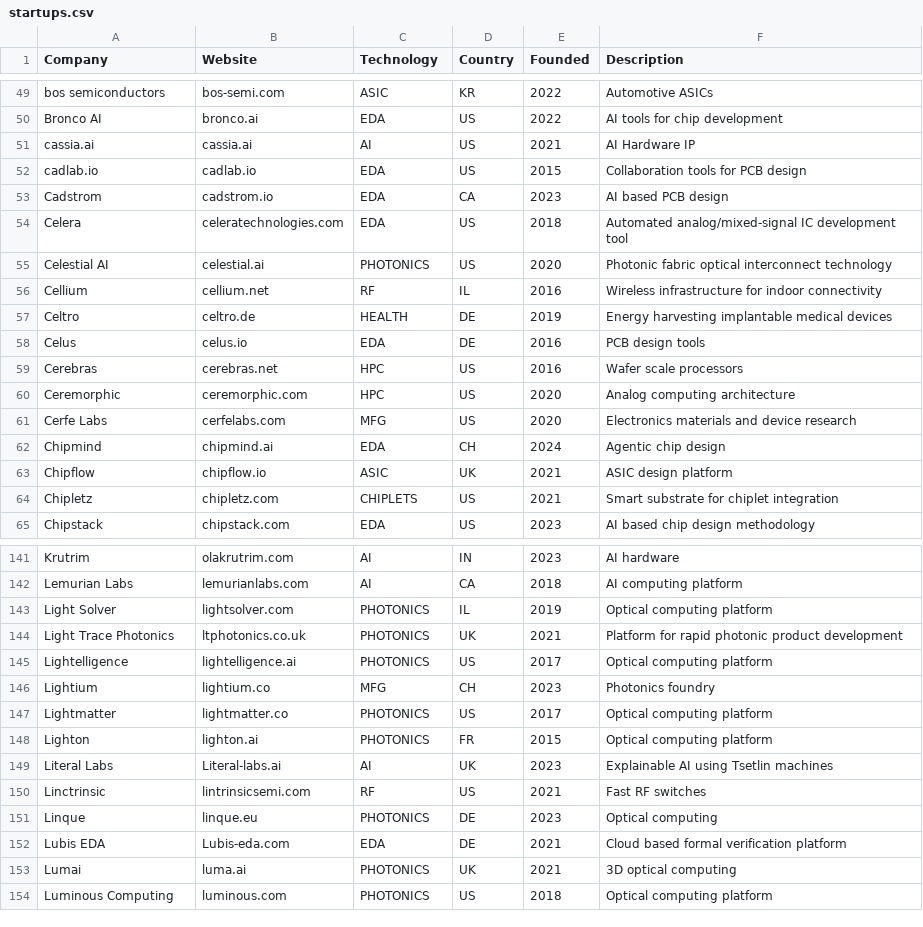
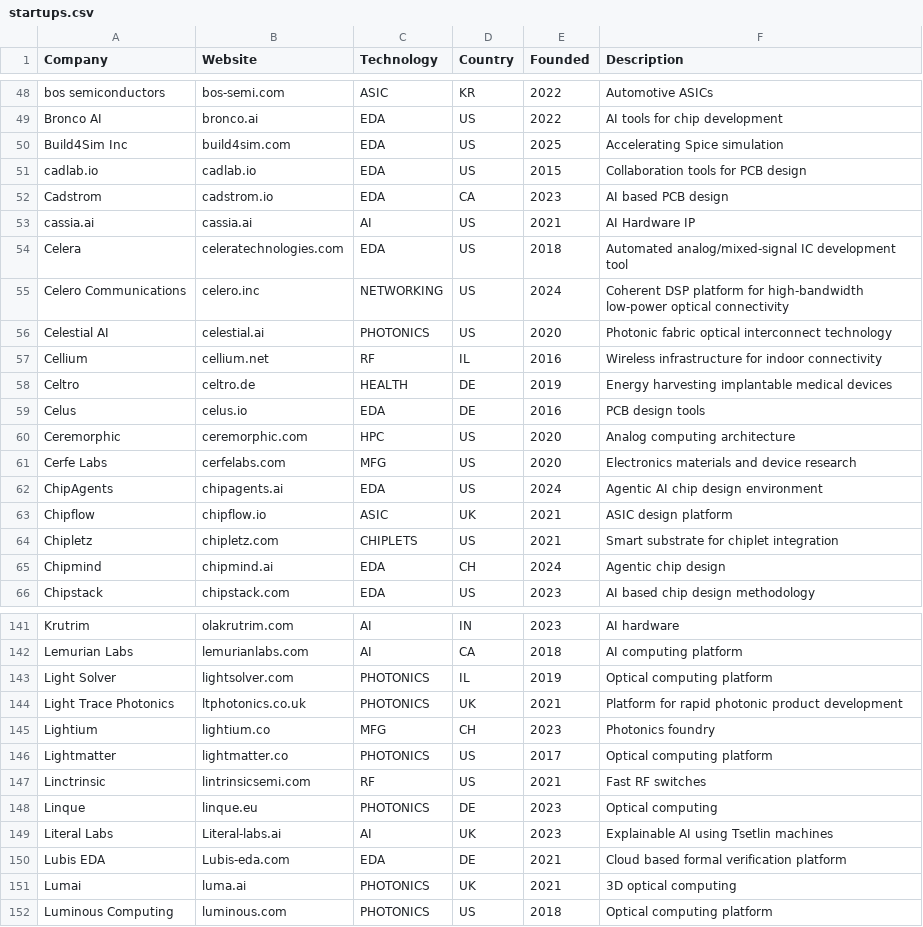
Before and after one commit to aolofsson/awesome-semiconductor-startups, a CSV file: startups.csv, drawn as a sheet; only a part is shown, gaps mark what is left out; the diff covers the shown part only.

Commit message:
New additions: - Celero Communications - ChipAgents - Magics Technologies - Maieutic Semiconductors - Movandi - Ricursive Intelligence, - Unconventional AI - Vinci
Removed (no longer independent startups):
- Cerebras (IPO Nasdaq 2026)
- Enosemi (acquired by AMD 2025)
- Lightelligence (IPO HKEX 2026)
- Lighton (IPO Euronext 2024)

Fixed rows:
- Build4Sim - add missing country -  US
- Piris Labs - remove backslash from URL
- Mosaic SoC - remove backslash from URL

Alumni additions:
- Lightelligence (IPO HKEX 2026)
- Lighton (IPO Euronext 2024)

```diff
--- a/startups.csv
+++ b/startups.csv
@@ -50,6 +49,8 @@ bos semiconductors,bos-semi.com,ASIC,KR,2022,Automotive ASICs
 Bronco AI,bronco.ai,EDA,US,2022,AI tools for chip development
-cassia.ai,cassia.ai,AI,US,2021,AI Hardware IP
+Build4Sim Inc,build4sim.com,EDA,US,2025,Accelerating Spice simulation
 cadlab.io,cadlab.io,EDA,US,2015,Collaboration tools for PCB design
 Cadstrom,cadstrom.io,EDA,CA,2023,AI based PCB design
+cassia.ai,cassia.ai,AI,US,2021,AI Hardware IP
 Celera,celeratechnologies.com,EDA,US,2018,Automated analog/mixed-signal IC development tool
+Celero Communications,celero.inc,NETWORKING,US,2024,Coherent DSP platform for high-bandwidth low-power optical connectivity
 Celestial AI,celestial.ai,PHOTONICS,US,2020,Photonic fabric optical interconnect technology
@@ -58,8 +59,8 @@ Celtro,celtro.de,HEALTH,DE,2019,Energy harvesting implantable medical devices
 Celus,celus.io,EDA,DE,2016,PCB design tools
-Cerebras,cerebras.net,HPC,US,2016,Wafer scale processors
 Ceremorphic,ceremorphic.com,HPC,US,2020,Analog computing architecture
 Cerfe Labs,cerfelabs.com,MFG,US,2020,Electronics materials and device research
-Chipmind,chipmind.ai,EDA,CH,2024,Agentic chip design
+ChipAgents,chipagents.ai,EDA,US,2024,Agentic AI chip design environment
 Chipflow,chipflow.io,ASIC,UK,2021,ASIC design platform
 Chipletz,chipletz.com,CHIPLETS,US,2021,Smart substrate for chiplet integration
+Chipmind,chipmind.ai,EDA,CH,2024,Agentic chip design
 Chipstack,chipstack.com,EDA,US,2023,AI based chip design methodology
@@ -144,9 +144,7 @@ Light Solver,lightsolver.com,PHOTONICS,IL,2019,Optical computing platform
 Light Trace Photonics,ltphotonics.co.uk,PHOTONICS,UK,2021,Platform for rapid photonic product development
-Lightelligence,lightelligence.ai,PHOTONICS,US,2017,Optical computing platform
 Lightium,lightium.co,MFG,CH,2023,Photonics foundry
 Lightmatter,lightmatter.co,PHOTONICS,US,2017,Optical computing platform
-Lighton,lighton.ai,PHOTONICS,FR,2015,Optical computing platform
-Literal Labs,Literal-labs.ai,AI,UK,2023,Explainable AI using Tsetlin machines
 Linctrinsic,lintrinsicsemi.com,RF,US,2021,Fast RF switches
 Linque,linque.eu,PHOTONICS,DE,2023,Optical computing
+Literal Labs,Literal-labs.ai,AI,UK,2023,Explainable AI using Tsetlin machines
 Lubis EDA,Lubis-eda.com,EDA,DE,2021,Cloud based formal verification platform
```
Also changed, not shown: 7 added rows, 3 removed rows, 6 moved rows and 1 edited cell elsewhere in this file, alumni.csv.
